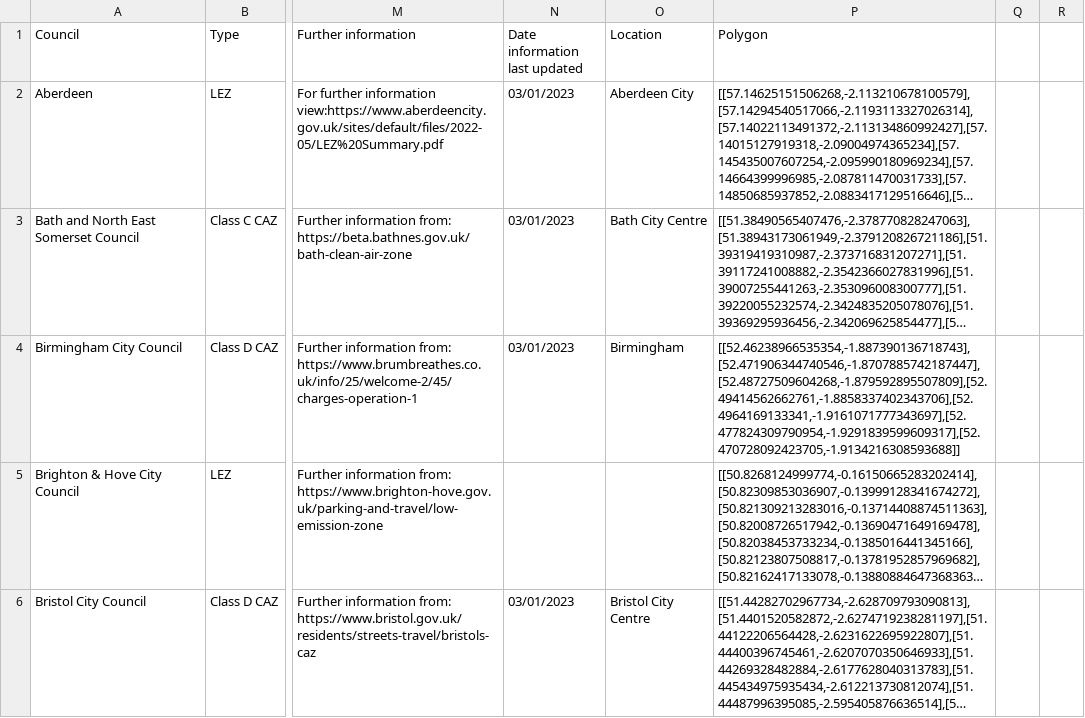
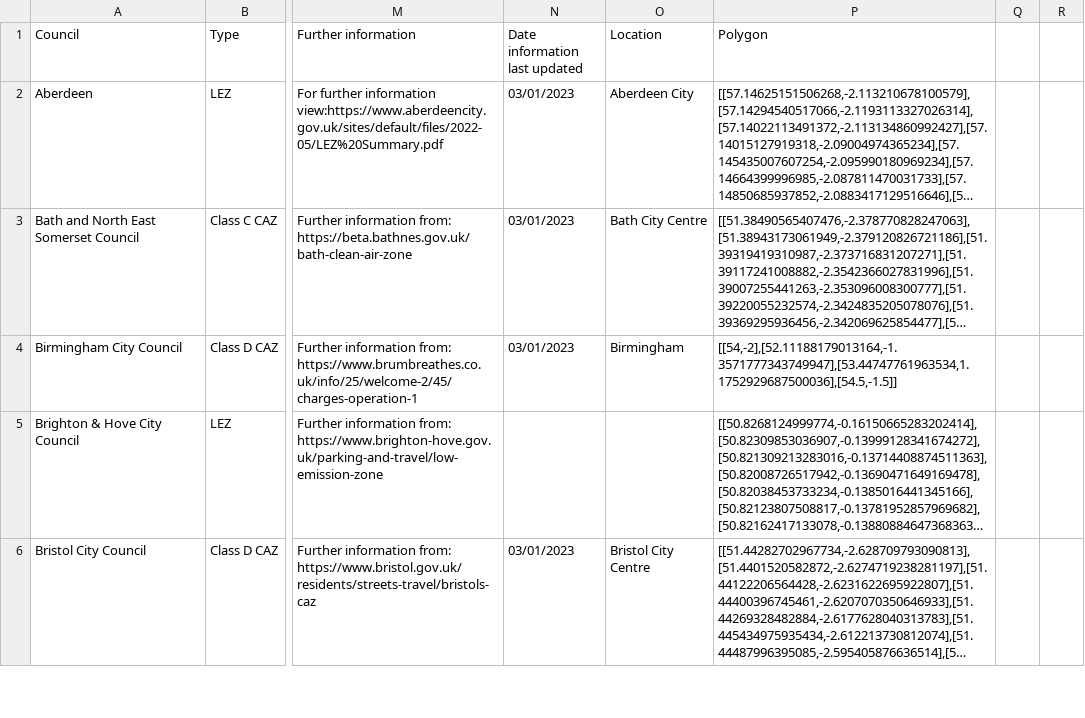
Before and after one commit to ActionSustainability/sustainabilitytool-maps, a CSV file: src/lez/data.csv, drawn as a sheet; only a part is shown, gaps mark what is left out; long unchanged cells end in …; the diff names each change by its address in the sheet, - before the commit and + after, or states it on an @@ line.

Commit message:
Birmingham Test

```diff
--- a/src/lez/data.csv
+++ b/src/lez/data.csv
-P4 (Polygon): [[52.46238966535354,-1.887390136718743],[52.471906344740546,-1.8707885742187447],[52.48727509604268,-1.879592895507809],[52.49414562662761,-1.8858337402343706],[52.4964169133341,-1.9161071777343697],[52.477824309790954,-1.9291839599609317],[52.470728092423705,-1.9134216308593688]]
+P4 (Polygon): [[54,-2],[52.11188179013164,-1.3571777343749947],[53.44747761963534,1.1752929687500036],[54.5,-1.5]]
```
